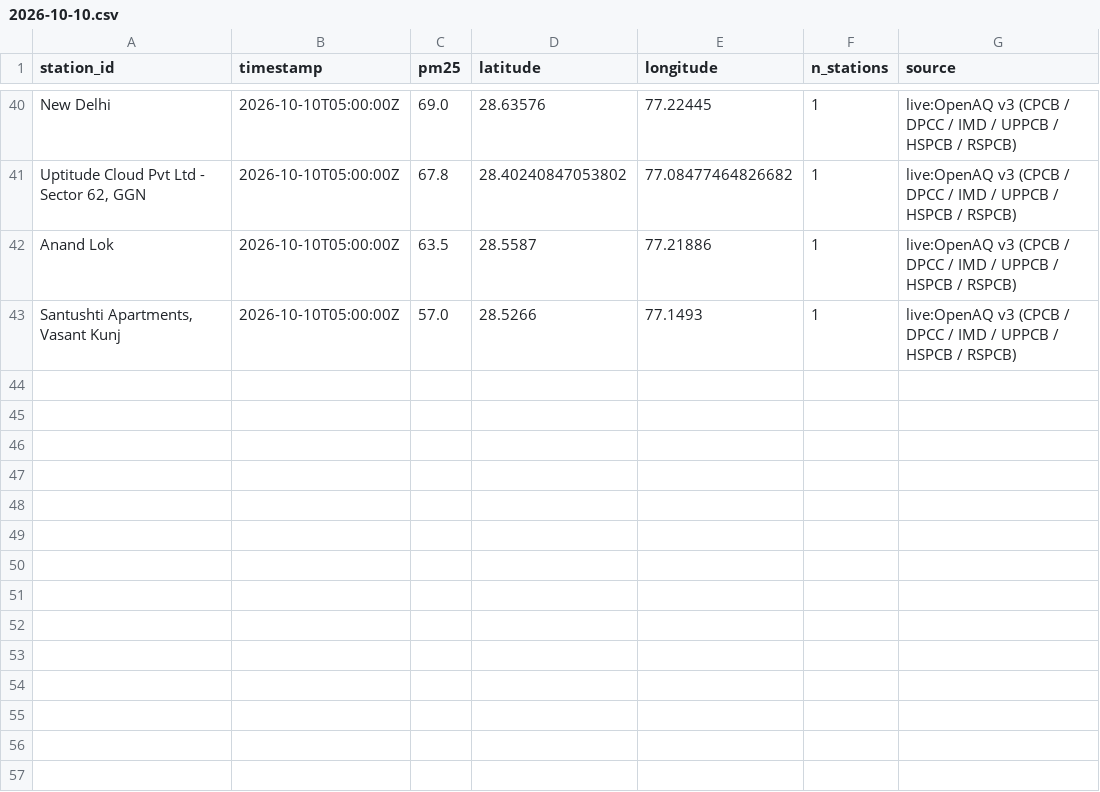
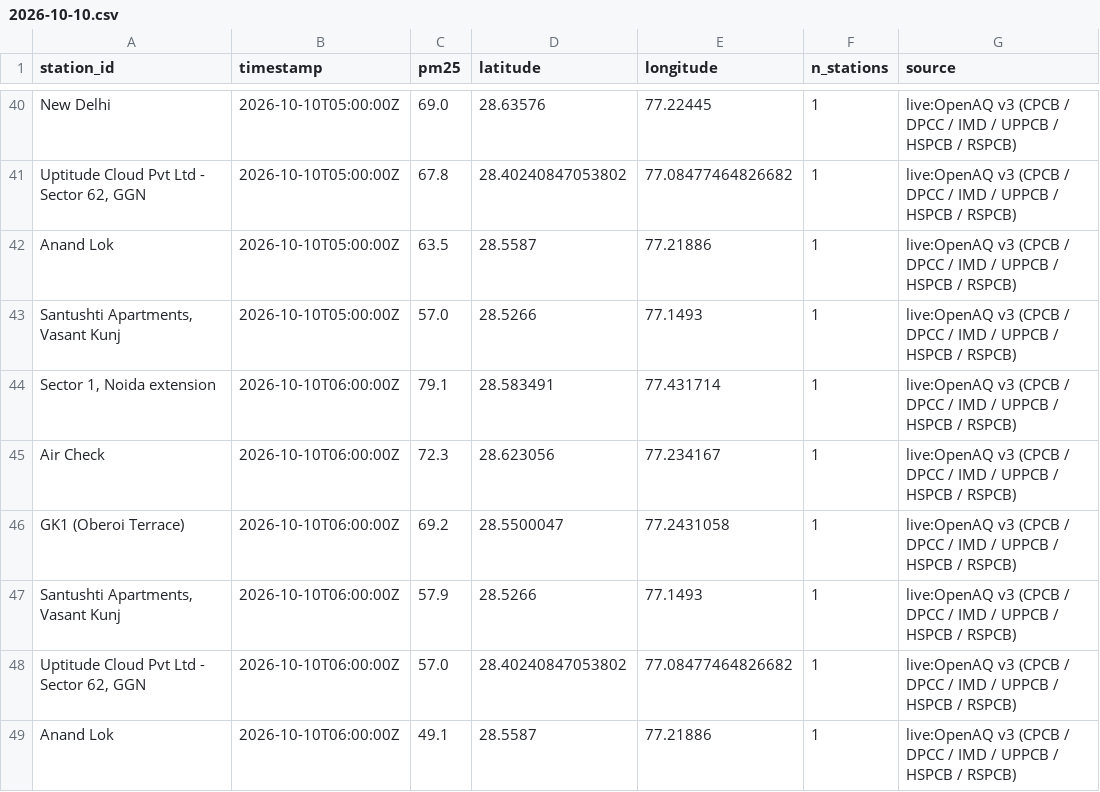
Before and after one commit to jeyamoorthi/AREE, a CSV file: observations/2026-10-10.csv, drawn as a sheet; only a part is shown, gaps mark what is left out.

```diff
--- a/observations/2026-10-10.csv
+++ b/observations/2026-10-10.csv
@@ -43 +43,7 @@ Anand Lok,2026-10-10T05:00:00Z,63.5,28.5587,77.21886,1,live:OpenAQ v3 (CPCB / DP
 "Santushti Apartments, Vasant Kunj",2026-10-10T05:00:00Z,57.0,28.5266,77.1493,1,live:OpenAQ v3 (CPCB / DPCC / IMD / UPPCB / HSPCB / RSPCB)
+"Sector 1, Noida extension",2026-10-10T06:00:00Z,79.1,28.583491,77.431714,1,live:OpenAQ v3 (CPCB / DPCC / IMD / UPPCB / HSPCB / RSPCB)
+Air Check,2026-10-10T06:00:00Z,72.3,28.623056,77.234167,1,live:OpenAQ v3 (CPCB / DPCC / IMD / UPPCB / HSPCB / RSPCB)
+GK1 (Oberoi Terrace),2026-10-10T06:00:00Z,69.2,28.5500047,77.2431058,1,live:OpenAQ v3 (CPCB / DPCC / IMD / UPPCB / HSPCB / RSPCB)
+"Santushti Apartments, Vasant Kunj",2026-10-10T06:00:00Z,57.9,28.5266,77.1493,1,live:OpenAQ v3 (CPCB / DPCC / IMD / UPPCB / HSPCB / RSPCB)
+"Uptitude Cloud Pvt Ltd - Sector 62, GGN",2026-10-10T06:00:00Z,57.0,28.40240847053802,77.08477464826682,1,live:OpenAQ v3 (CPCB / DPCC / IMD / UPPCB / HSPCB / RSPCB)
+Anand Lok,2026-10-10T06:00:00Z,49.1,28.5587,77.21886,1,live:OpenAQ v3 (CPCB / DPCC / IMD / UPPCB / HSPCB / RSPCB)
```
Also changed, not shown: 1 other file.
